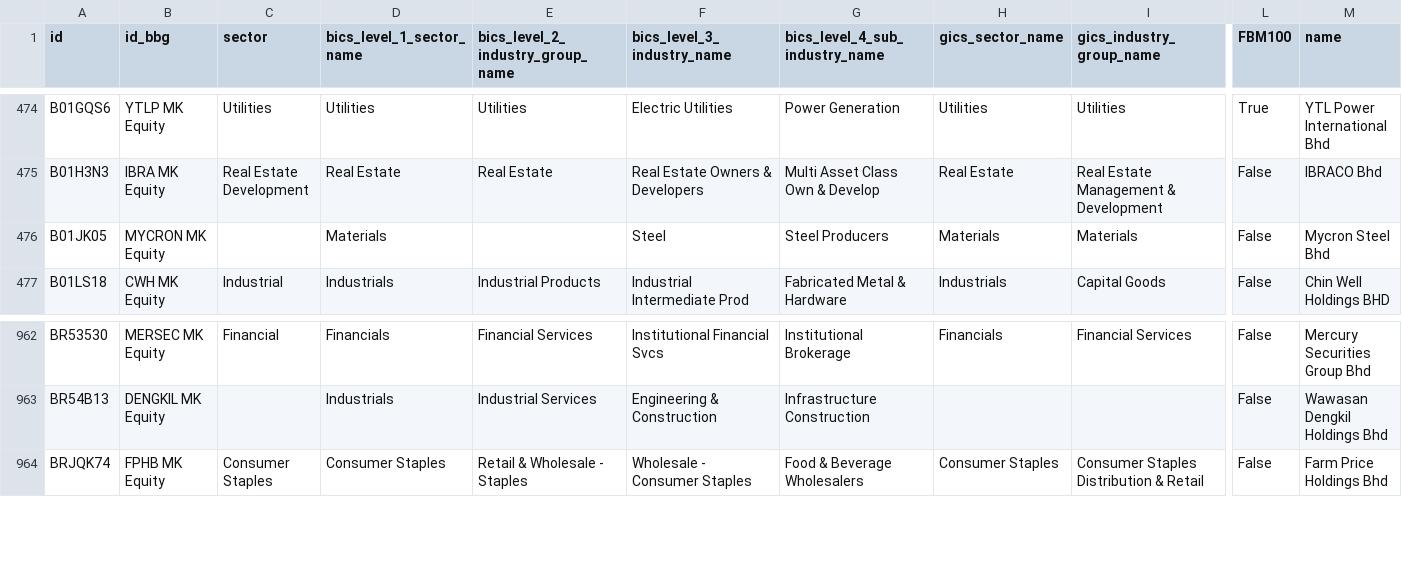
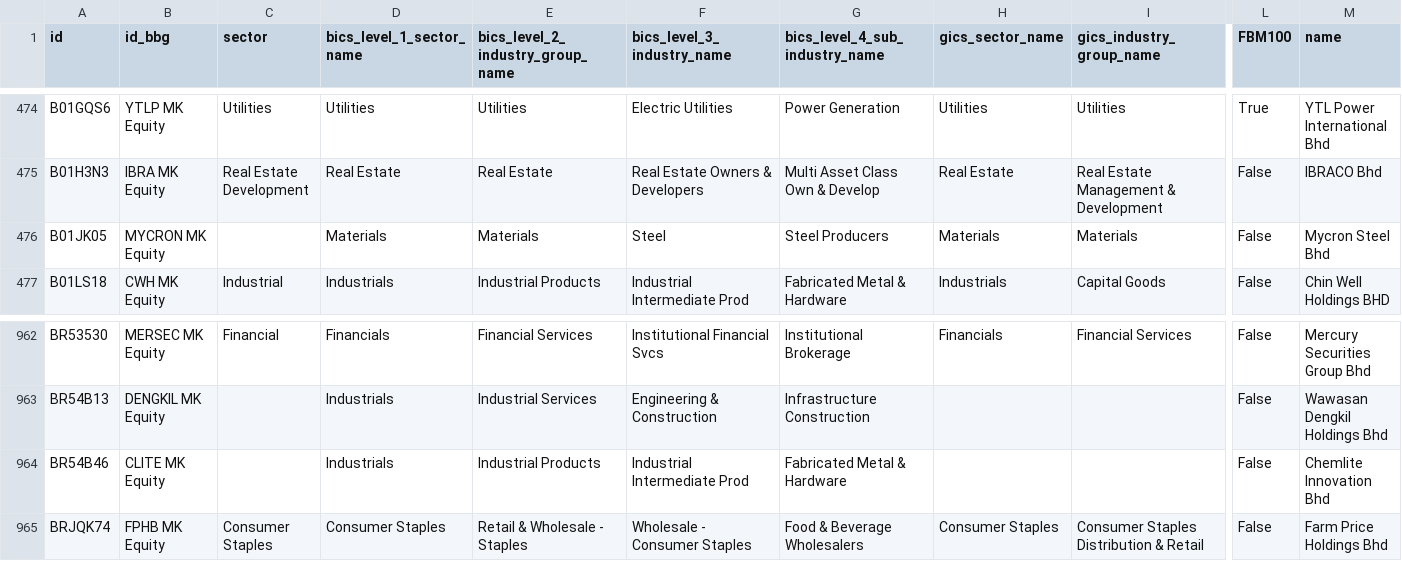
Before and after one commit to etq-quant/bursa, a CSV file: data/meta_data.csv, drawn as a sheet; only a part is shown, gaps mark what is left out; rows hold the shown columns only; the diff names each change by its address in the sheet, - before the commit and + after, or states it on an @@ line.

Commit message:
[bot] commit

```diff
--- a/data/meta_data.csv
+++ b/data/meta_data.csv
-E476 (bics_level_2_industry_group_name): (empty)
+E476 (bics_level_2_industry_group_name): Materials
+row 964: BR54B46 | CLITE MK Equity |  | Industrials | Industrial Products | Industrial Intermediate Prod | Fabricated Metal & Hardware |  |  | False | Chemlite Innovation Bhd
```
